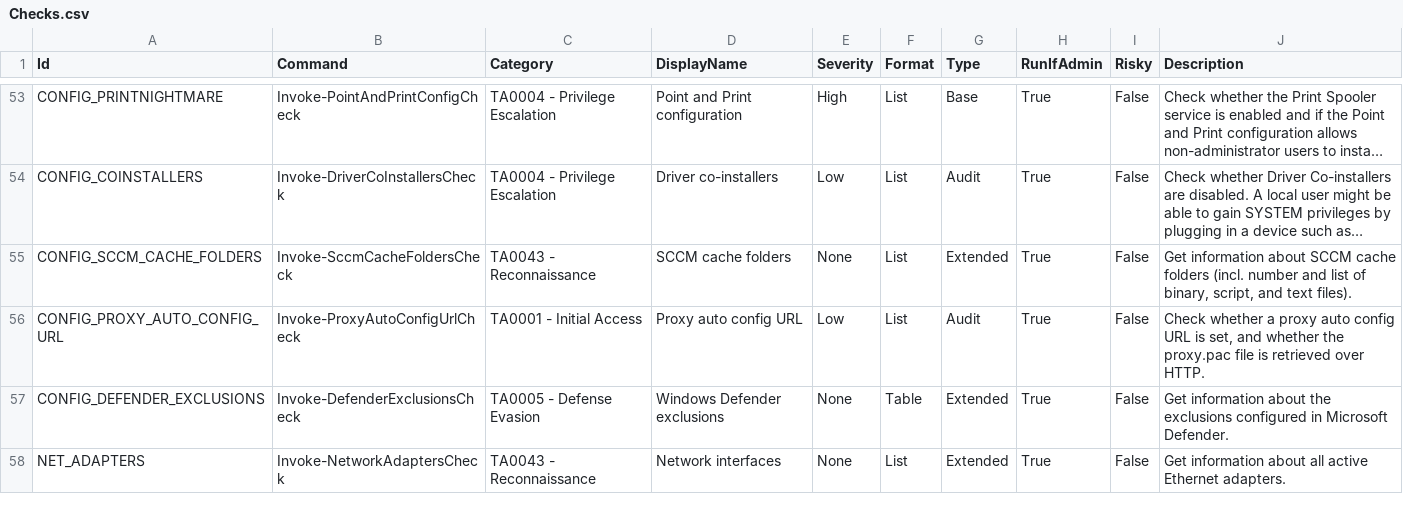
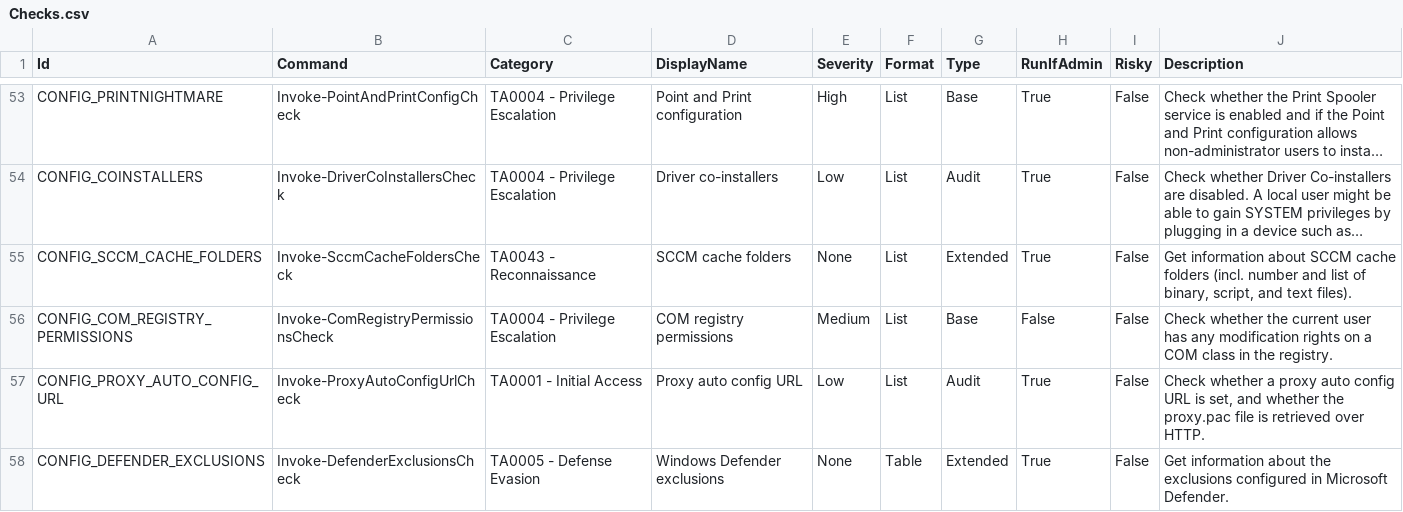
Before and after one commit to itm4n/PrivescCheck, a CSV file: build/Checks.csv, drawn as a sheet; only a part is shown, gaps mark what is left out; the shorter side is filled out with more unchanged rows; long unchanged cells end in …; the diff names each change by its address in the sheet, - before the commit and + after, or states it on an @@ line.

Commit message:
Add check for COM registry permissions

```diff
--- a/build/Checks.csv
+++ b/build/Checks.csv
+row 56: CONFIG_COM_REGISTRY_PERMISSIONS | Invoke-ComRegistryPermissionsCheck | TA0004 - Privilege Escalation | COM registry permissions | Medium | List | Base | False | False | Check whether the current user has any modification rights on a COM class in the registry.
```
Also changed, not shown: 1 other file.
